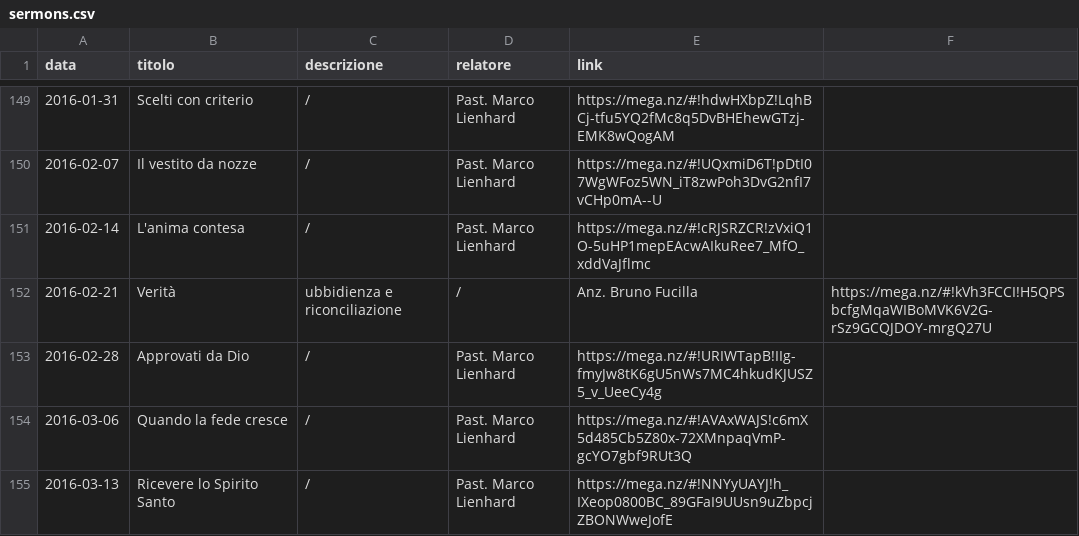
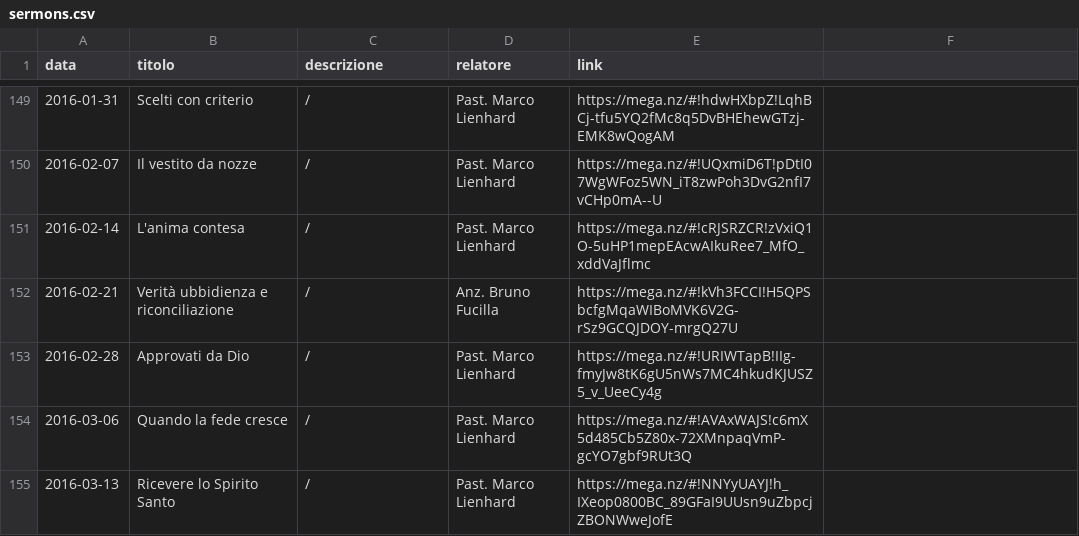
Before and after one commit to ChiesaSiloe/chiesasiloe.github.io, a CSV file: _data/sermons.csv, drawn as a sheet; only a part is shown, gaps mark what is left out.

Commit message:
Update sermons.csv

```diff
--- a/_data/sermons.csv
+++ b/_data/sermons.csv
@@ -151,3 +151,3 @@ data,titolo,descrizione,relatore,link
 2016-02-14,L'anima contesa,/,Past. Marco Lienhard,https://mega.nz/#!cRJSRZCR!zVxiQ1O-5uHP1mepEAcwAIkuRee7_MfO_xddVaJflmc
-2016-02-21,Verità, ubbidienza e riconciliazione,/,Anz. Bruno Fucilla,https://mega.nz/#!kVh3FCCI!H5QPSbcfgMqaWIBoMVK6V2G-rSz9GCQJDOY-mrgQ27U
+2016-02-21,Verità ubbidienza e riconciliazione,/,Anz. Bruno Fucilla,https://mega.nz/#!kVh3FCCI!H5QPSbcfgMqaWIBoMVK6V2G-rSz9GCQJDOY-mrgQ27U
 2016-02-28,Approvati da Dio,/,Past. Marco Lienhard,https://mega.nz/#!URIWTapB!IIg-fmyJw8tK6gU5nWs7MC4hkudKJUSZ5_v_UeeCy4g
```
